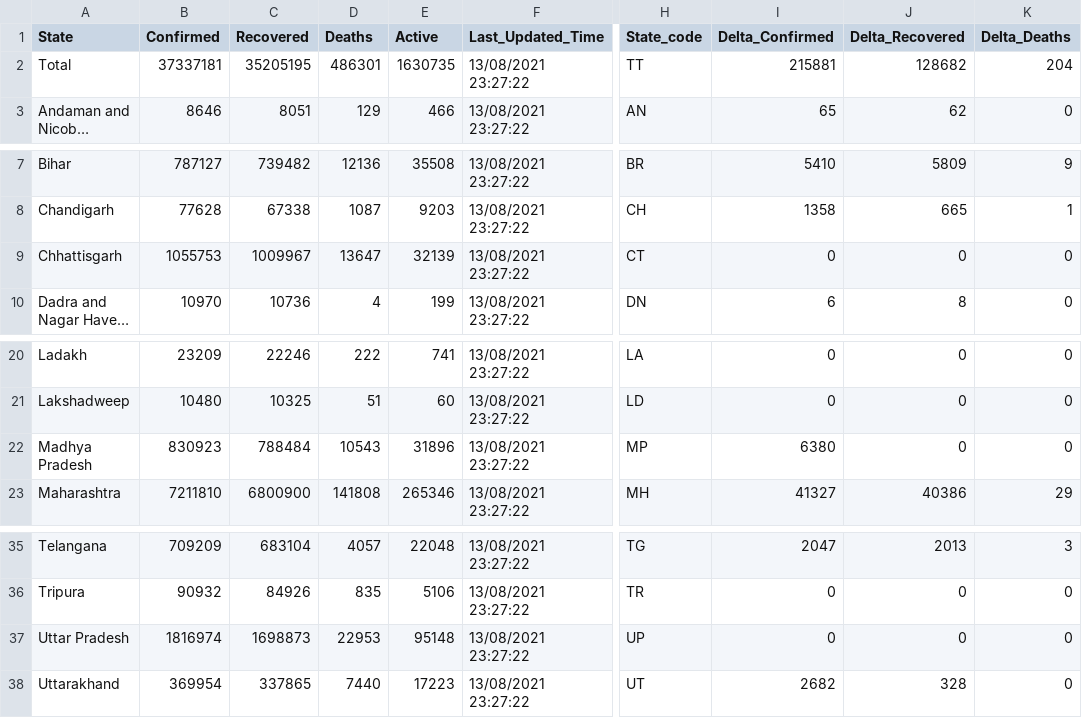
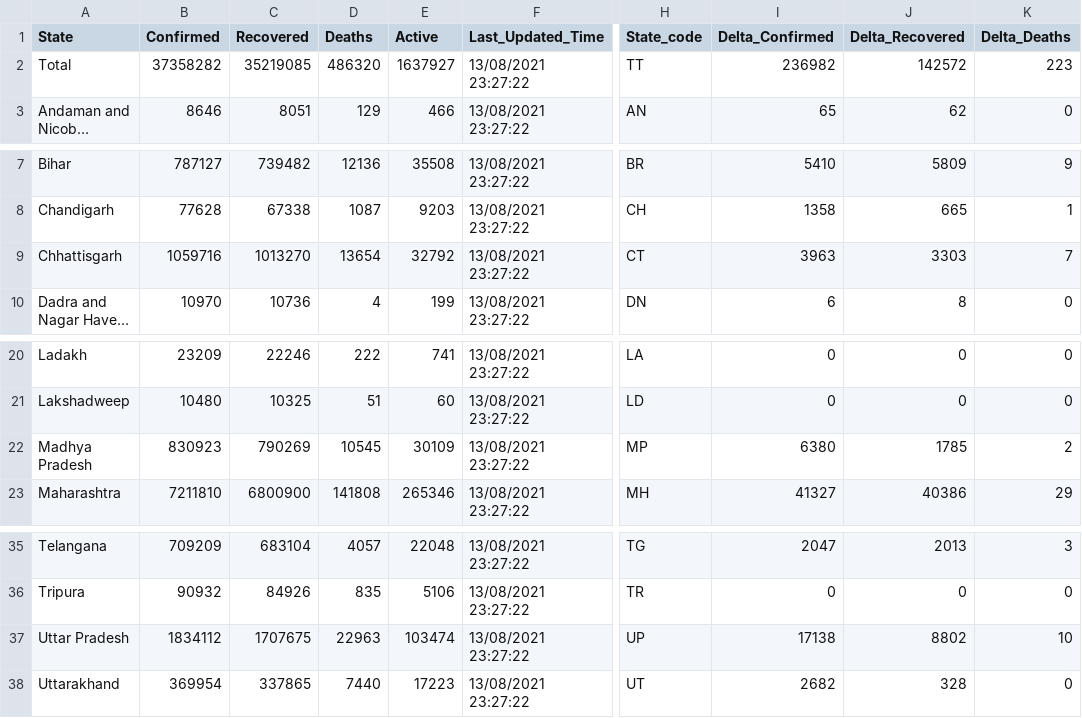
Before and after one commit to keshavashiya/covid19bharat_data, a CSV file: csv/latest/state_wise.csv, drawn as a sheet; only a part is shown, gaps mark what is left out; long unchanged cells end in …; the diff names each change by its address in the sheet, - before the commit and + after, or states it on an @@ line.

```diff
--- a/csv/latest/state_wise.csv
+++ b/csv/latest/state_wise.csv
-B2 (Confirmed): 37337181
+B2 (Confirmed): 37358282
-C2 (Recovered): 35205195
+C2 (Recovered): 35219085
-D2 (Deaths): 486301
+D2 (Deaths): 486320
-E2 (Active): 1630735
+E2 (Active): 1637927
-I2 (Delta_Confirmed): 215881
+I2 (Delta_Confirmed): 236982
-J2 (Delta_Recovered): 128682
+J2 (Delta_Recovered): 142572
-K2 (Delta_Deaths): 204
+K2 (Delta_Deaths): 223
-B9 (Confirmed): 1055753
+B9 (Confirmed): 1059716
-C9 (Recovered): 1009967
+C9 (Recovered): 1013270
-D9 (Deaths): 13647
+D9 (Deaths): 13654
-E9 (Active): 32139
+E9 (Active): 32792
-I9 (Delta_Confirmed): 0
+I9 (Delta_Confirmed): 3963
-J9 (Delta_Recovered): 0
+J9 (Delta_Recovered): 3303
-K9 (Delta_Deaths): 0
+K9 (Delta_Deaths): 7
-C22 (Recovered): 788484
+C22 (Recovered): 790269
-D22 (Deaths): 10543
+D22 (Deaths): 10545
-E22 (Active): 31896
+E22 (Active): 30109
-J22 (Delta_Recovered): 0
+J22 (Delta_Recovered): 1785
-K22 (Delta_Deaths): 0
+K22 (Delta_Deaths): 2
-B37 (Confirmed): 1816974
+B37 (Confirmed): 1834112
-C37 (Recovered): 1698873
+C37 (Recovered): 1707675
-D37 (Deaths): 22953
+D37 (Deaths): 22963
-E37 (Active): 95148
+E37 (Active): 103474
-I37 (Delta_Confirmed): 0
+I37 (Delta_Confirmed): 17138
-J37 (Delta_Recovered): 0
+J37 (Delta_Recovered): 8802
-K37 (Delta_Deaths): 0
+K37 (Delta_Deaths): 10
```
Also changed, not shown: csv/latest/district_wise.csv, csv/latest/state_wise_daily.csv, 15 other files.
